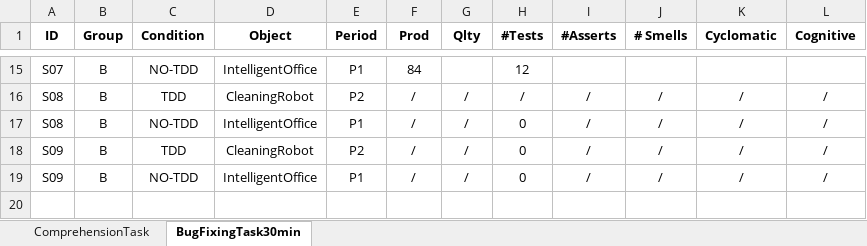
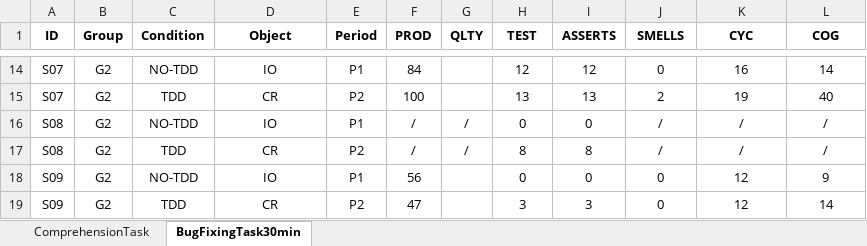
Before and after one commit to Espher5/Master_Thesis, an Excel workbook: data/Data.xlsx, sheet BugFixingTask30min, drawn as a sheet; only a part is shown, gaps mark what is left out; values as stored, in another font and other column widths than the file's, no borders; removed rows and columns are numbered as before the commit, all else as after; the diff covers the shown part only; the diff names each change by its address in the sheet, - before the commit and + after, or states it on an @@ line.

Commit message:
Updated task analysis implementation

```diff
--- a/data/Data.xlsx (sheet BugFixingTask30min)
+++ b/data/Data.xlsx (sheet BugFixingTask30min)
-F1: Prod
+F1: PROD
-G1: Qlty
+G1: QLTY
-H1: #Tests
+H1: TEST
-I1: #Asserts
+I1: ASSERTS
-J1: # Smells
+J1: SMELLS
-K1: Cyclomatic
+K1: CYC
-L1: Cognitive
+L1: COG
-B14 (Group): B
+B14 (Group): G2
-D14 (Object): IntelligentOffice
+D14 (Object): IO
-I14 (ASSERTS): (empty)
+I14 (ASSERTS): 12
-J14 (SMELLS): (empty)
+J14 (SMELLS): 0
-K14 (CYC): (empty)
+K14 (CYC): 16
-L14 (COG): (empty)
+L14 (COG): 14
-row 16: S08 | B | TDD | CleaningRobot | P2 | / | / | / | / | / | / | /
+row 15: S07 | G2 | TDD | CR | P2 | 100 |  | 13 | 13 | 2 | 19 | 40
-B16:B18 (Group): B
+B16:B18 (Group): G2
-D16 (Object): IntelligentOffice
+D16 (Object): IO
-I16 (ASSERTS): /
+I16 (ASSERTS): 0
-A17 (ID): S09
+A17 (ID): S08
-D17 (Object): CleaningRobot
+D17 (Object): CR
-H17 (TEST): 0
+H17 (TEST): 8
-I17 (ASSERTS): /
+I17 (ASSERTS): 8
-D18 (Object): IntelligentOffice
+D18 (Object): IO
-F18 (PROD): /
+F18 (PROD): 56
-G18 (QLTY): /
+G18 (QLTY): (empty)
-I18 (ASSERTS): /
+I18 (ASSERTS): 0
-J18 (SMELLS): /
+J18 (SMELLS): 0
-K18 (CYC): /
+K18 (CYC): 12
-L18 (COG): /
+L18 (COG): 9
+row 19: S09 | G2 | TDD | CR | P2 | 47 |  | 3 | 3 | 0 | 12 | 14
```
Also changed, not shown: 2 added rows, 3 removed rows and 63 edited cells elsewhere in this sheet, 31 other files.
